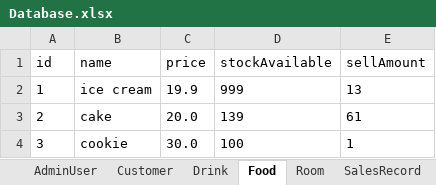
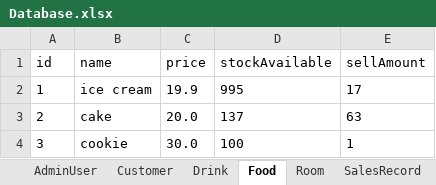
Before and after one commit to zhanghaichao520/Coffee_shop, an Excel workbook: src/main/resources/Database.xlsx, sheet Food, drawn as a sheet; values as stored, in another font and other column widths than the file's, no borders; the diff names each change by its address in the sheet, - before the commit and + after, or states it on an @@ line.

```diff
--- a/src/main/resources/Database.xlsx (sheet Food)
+++ b/src/main/resources/Database.xlsx (sheet Food)
-D2 (stockAvailable): 999
+D2 (stockAvailable): 995
-E2 (sellAmount): 13
+E2 (sellAmount): 17
-D3 (stockAvailable): 139
+D3 (stockAvailable): 137
-E3 (sellAmount): 61
+E3 (sellAmount): 63
```
Also changed, not shown: sheet Drink, 1 other file.
